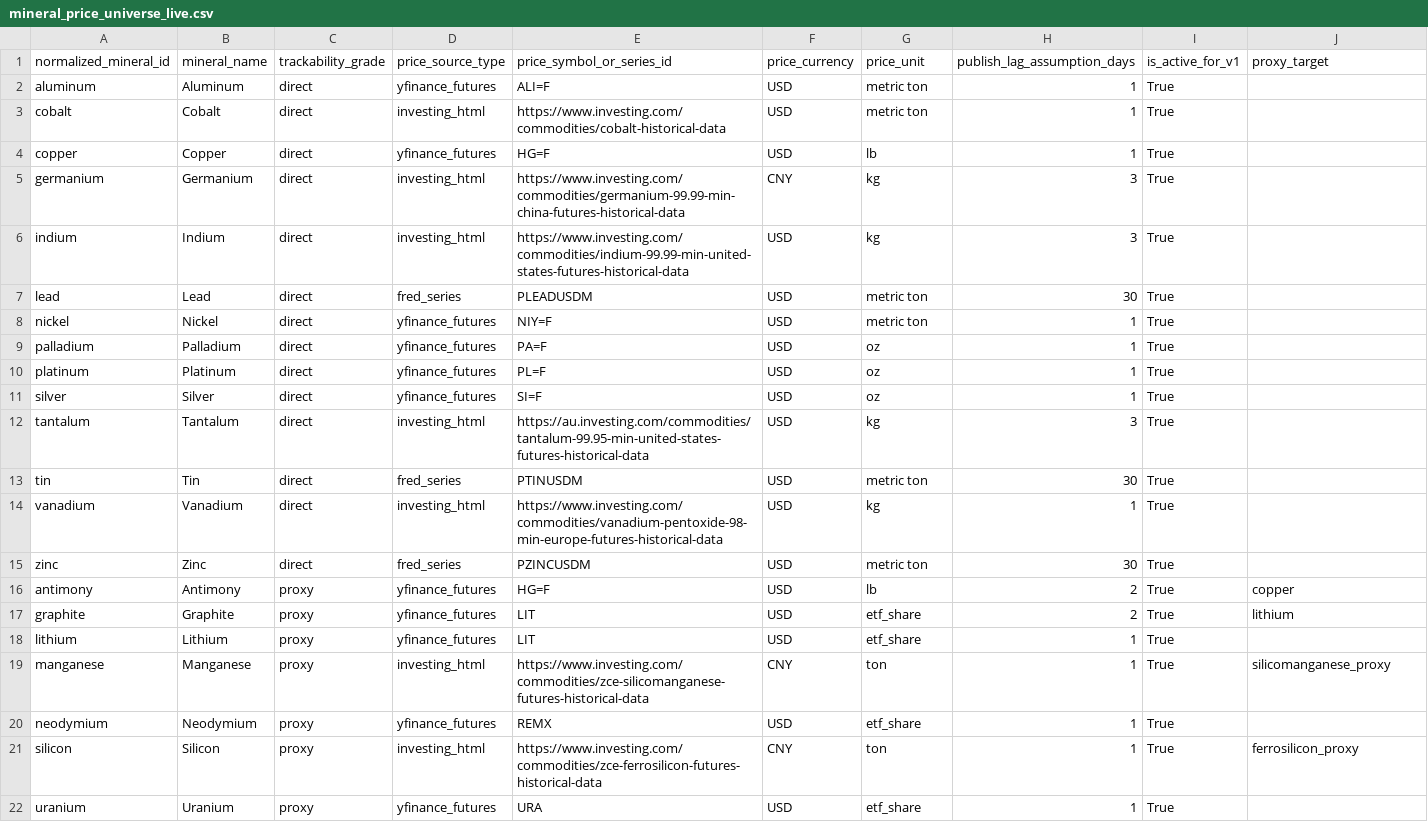
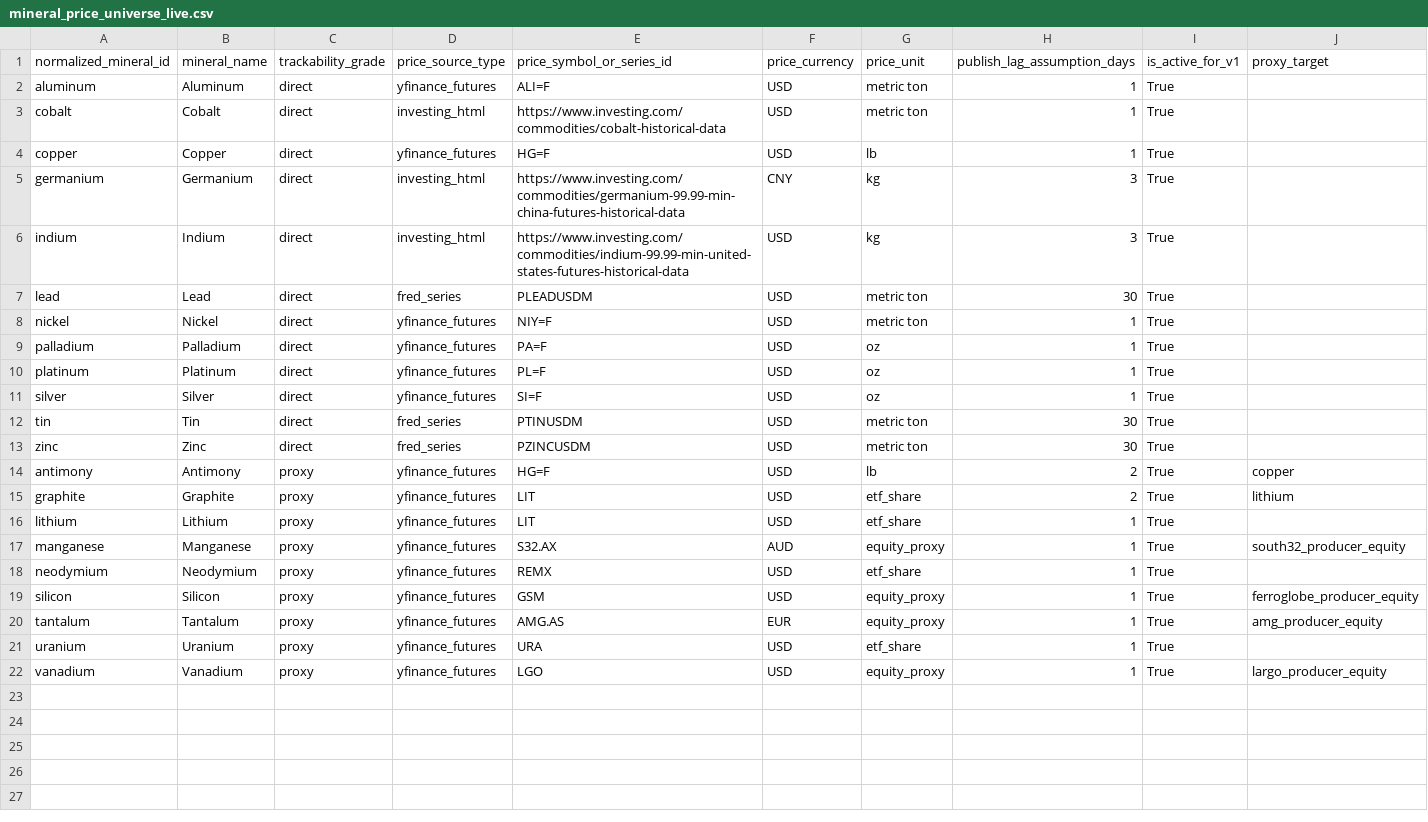
Before and after one commit to Henrywzh/alternative-data, a CSV file: data/processed/minerals_signal_data/mineral_price_universe_live/latest/mineral_price_universe_live.csv, drawn as a sheet.

```diff
--- a/data/processed/minerals_signal_data/mineral_price_universe_live/latest/mineral_price_universe_live.csv
+++ b/data/processed/minerals_signal_data/mineral_price_universe_live/latest/mineral_price_universe_live.csv
@@ -11,5 +11,3 @@ platinum,Platinum,direct,yfinance_futures,PL=F,USD,oz,1,True,
 silver,Silver,direct,yfinance_futures,SI=F,USD,oz,1,True,
-tantalum,Tantalum,direct,investing_html,https://au.investing.com/commodities/tantalum-99.95-min-united-states-futures-historical-data,USD,kg,3,True,
 tin,Tin,direct,fred_series,PTINUSDM,USD,metric ton,30,True,
-vanadium,Vanadium,direct,investing_html,https://www.investing.com/commodities/vanadium-pentoxide-98-min-europe-futures-historical-data,USD,kg,1,True,
 zinc,Zinc,direct,fred_series,PZINCUSDM,USD,metric ton,30,True,
@@ -18,5 +16,7 @@ graphite,Graphite,proxy,yfinance_futures,LIT,USD,etf_share,2,True,lithium
 lithium,Lithium,proxy,yfinance_futures,LIT,USD,etf_share,1,True,
-manganese,Manganese,proxy,investing_html,https://www.investing.com/commodities/zce-silicomanganese-futures-historical-data,CNY,ton,1,True,silicomanganese_proxy
+manganese,Manganese,proxy,yfinance_futures,S32.AX,AUD,equity_proxy,1,True,south32_producer_equity
 neodymium,Neodymium,proxy,yfinance_futures,REMX,USD,etf_share,1,True,
-silicon,Silicon,proxy,investing_html,https://www.investing.com/commodities/zce-ferrosilicon-futures-historical-data,CNY,ton,1,True,ferrosilicon_proxy
+silicon,Silicon,proxy,yfinance_futures,GSM,USD,equity_proxy,1,True,ferroglobe_producer_equity
+tantalum,Tantalum,proxy,yfinance_futures,AMG.AS,EUR,equity_proxy,1,True,amg_producer_equity
 uranium,Uranium,proxy,yfinance_futures,URA,USD,etf_share,1,True,
+vanadium,Vanadium,proxy,yfinance_futures,LGO,USD,equity_proxy,1,True,largo_producer_equity
```
Also changed, not shown: data/processed/minerals_signal_data/backtest_diagnostics_weekly/latest/backtest_diagnostics_weekly.csv, data/processed/minerals_signal_data/mineral_tracking_split/latest/mineral_tracking_split.csv, 29 other files.
